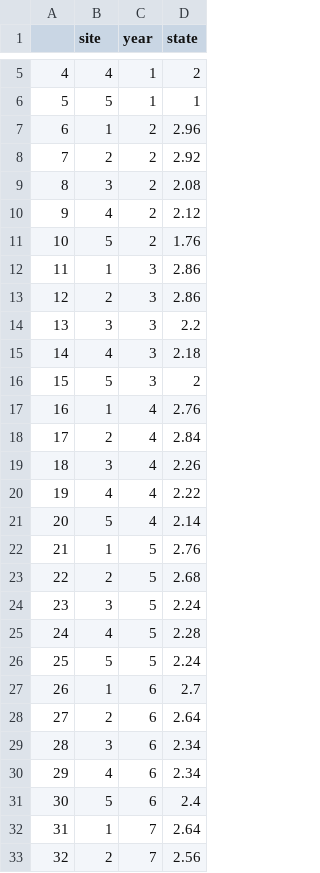
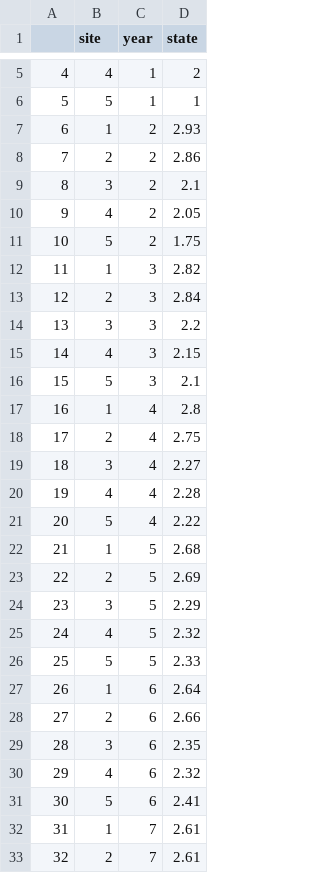
Before and after one commit to Quantitative-Conservation-Lab/Thompson_etal_InReview, a CSV file: results/ESA/nocontrol/Mean.States_nocontrol.csv, drawn as a sheet; only a part is shown, gaps mark what is left out; the diff covers the shown part only.

```diff
--- a/results/ESA/nocontrol/Mean.States_nocontrol.csv
+++ b/results/ESA/nocontrol/Mean.States_nocontrol.csv
@@ -6,28 +6,28 @@
 "5","5","1",1
-"6","1","2",2.96
-"7","2","2",2.92
-"8","3","2",2.08
-"9","4","2",2.12
-"10","5","2",1.76
-"11","1","3",2.86
-"12","2","3",2.86
+"6","1","2",2.93
+"7","2","2",2.86
+"8","3","2",2.1
+"9","4","2",2.05
+"10","5","2",1.75
+"11","1","3",2.82
+"12","2","3",2.84
 "13","3","3",2.2
-"14","4","3",2.18
-"15","5","3",2
-"16","1","4",2.76
-"17","2","4",2.84
-"18","3","4",2.26
-"19","4","4",2.22
-"20","5","4",2.14
-"21","1","5",2.76
-"22","2","5",2.68
-"23","3","5",2.24
-"24","4","5",2.28
-"25","5","5",2.24
-"26","1","6",2.7
-"27","2","6",2.64
-"28","3","6",2.34
-"29","4","6",2.34
-"30","5","6",2.4
-"31","1","7",2.64
-"32","2","7",2.56
+"14","4","3",2.15
+"15","5","3",2.1
+"16","1","4",2.8
+"17","2","4",2.75
+"18","3","4",2.27
+"19","4","4",2.28
+"20","5","4",2.22
+"21","1","5",2.68
+"22","2","5",2.69
+"23","3","5",2.29
+"24","4","5",2.32
+"25","5","5",2.33
+"26","1","6",2.64
+"27","2","6",2.66
+"28","3","6",2.35
+"29","4","6",2.32
+"30","5","6",2.41
+"31","1","7",2.61
+"32","2","7",2.61
```
Also changed, not shown: 18 edited cells elsewhere in this file, results/ESA/statusquo/Mean.States.est_statusquo.csv, results/ESA/statusquo/Mean.States_statusquo.csv, 5 other files.
